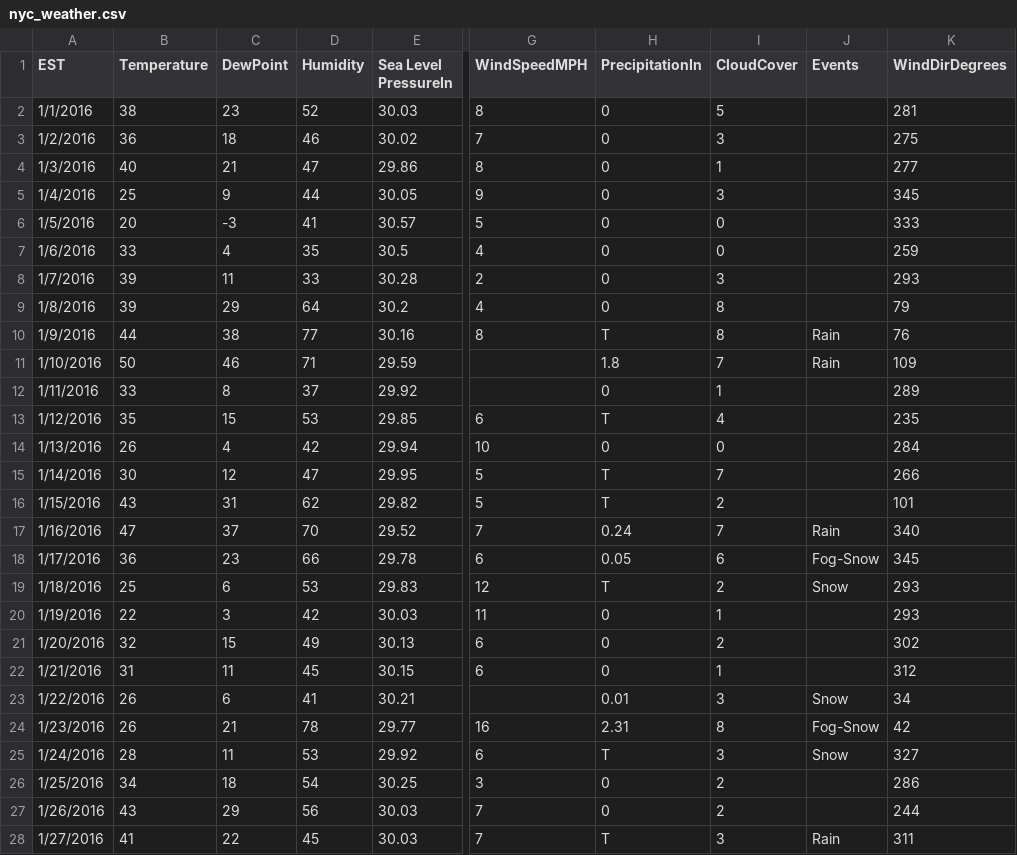
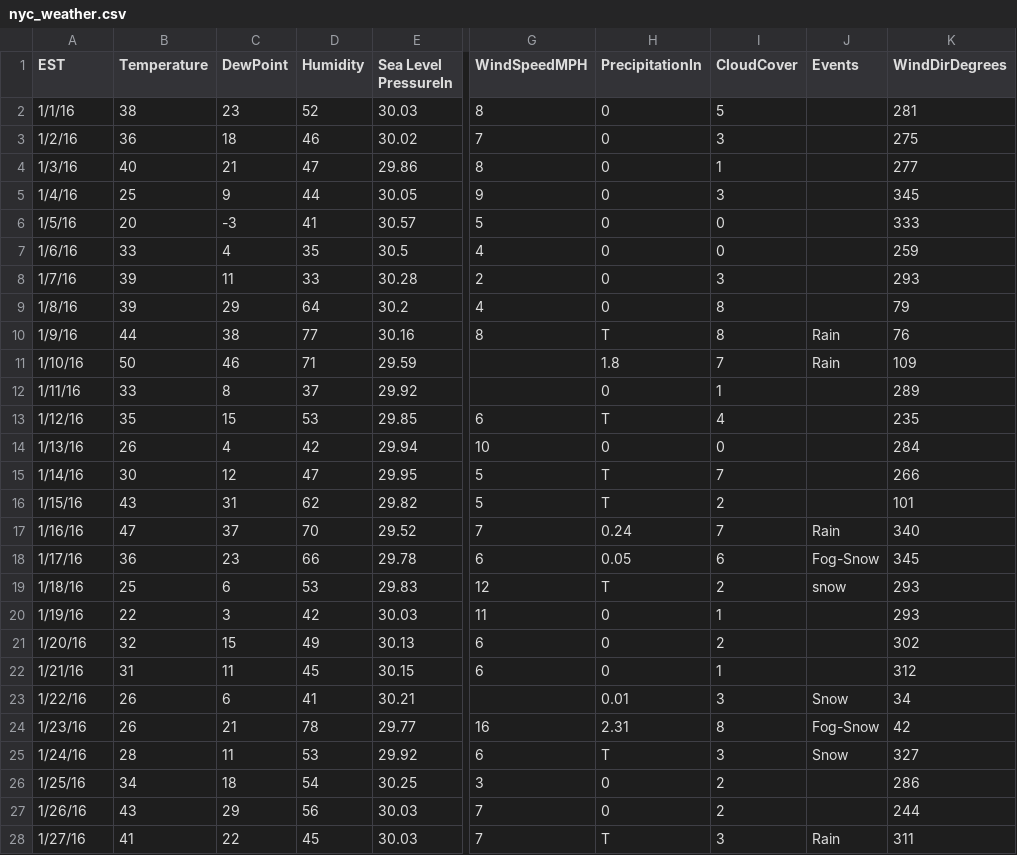
Before and after one commit to pushpullleg/MS-in-CS, a CSV file: Big Data /Numpy/nyc_weather.csv, drawn as a sheet; only a part is shown, gaps mark what is left out; the diff covers the shown part only; the diff names each change by its address in the sheet, - before the commit and + after, or states it on an @@ line.

```diff
--- a/Big Data /Numpy/nyc_weather.csv
+++ b/Big Data /Numpy/nyc_weather.csv
-A2 (EST): 1/1/2016
+A2 (EST): 1/1/16
-A3 (EST): 1/2/2016
+A3 (EST): 1/2/16
-A4 (EST): 1/3/2016
+A4 (EST): 1/3/16
-A5 (EST): 1/4/2016
+A5 (EST): 1/4/16
-A6 (EST): 1/5/2016
+A6 (EST): 1/5/16
-A7 (EST): 1/6/2016
+A7 (EST): 1/6/16
-A8 (EST): 1/7/2016
+A8 (EST): 1/7/16
-A9 (EST): 1/8/2016
+A9 (EST): 1/8/16
-A10 (EST): 1/9/2016
+A10 (EST): 1/9/16
-A11 (EST): 1/10/2016
+A11 (EST): 1/10/16
-A12 (EST): 1/11/2016
+A12 (EST): 1/11/16
-A13 (EST): 1/12/2016
+A13 (EST): 1/12/16
-A14 (EST): 1/13/2016
+A14 (EST): 1/13/16
-A15 (EST): 1/14/2016
+A15 (EST): 1/14/16
-A16 (EST): 1/15/2016
+A16 (EST): 1/15/16
-A17 (EST): 1/16/2016
+A17 (EST): 1/16/16
-A18 (EST): 1/17/2016
+A18 (EST): 1/17/16
-A19 (EST): 1/18/2016
+A19 (EST): 1/18/16
-J19 (Events): Snow
+J19 (Events): snow
-A20 (EST): 1/19/2016
+A20 (EST): 1/19/16
-A21 (EST): 1/20/2016
+A21 (EST): 1/20/16
-A22 (EST): 1/21/2016
+A22 (EST): 1/21/16
-A23 (EST): 1/22/2016
+A23 (EST): 1/22/16
-A24 (EST): 1/23/2016
+A24 (EST): 1/23/16
-A25 (EST): 1/24/2016
+A25 (EST): 1/24/16
-A26 (EST): 1/25/2016
+A26 (EST): 1/25/16
-A27 (EST): 1/26/2016
+A27 (EST): 1/26/16
-A28 (EST): 1/27/2016
+A28 (EST): 1/27/16
```
Also changed, not shown: 4 edited cells elsewhere in this file, 2 other files.
